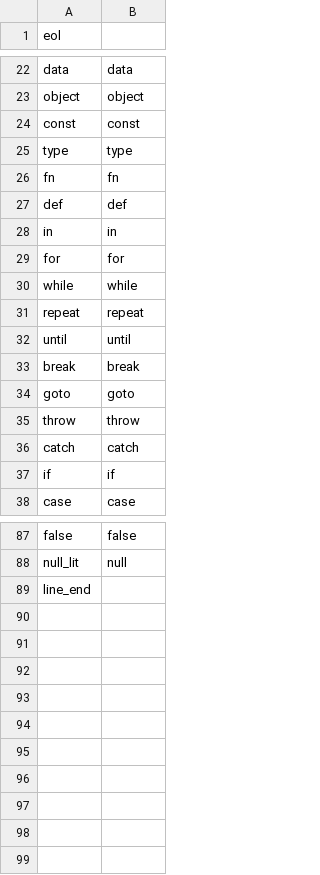
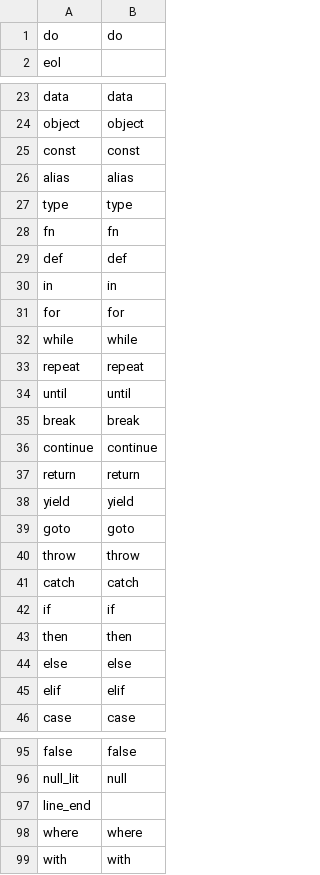
Before and after one commit to seertaak/bt, a CSV file: tools/tokens.csv, drawn as a sheet; only a part is shown, gaps mark what is left out.

```diff
--- a/tools/tokens.csv
+++ b/tools/tokens.csv
@@ -1 +1,2 @@
+do,do
 eol,
@@ -24,2 +25,3 @@ object,object
 const,const
+alias,alias
 type,type
@@ -33,2 +35,5 @@ until,until
 break,break
+continue,continue
+return,return
+yield,yield
 goto,goto
@@ -37,2 +42,5 @@ catch,catch
 if,if
+then,then
+else,else
+elif,elif
 case,case
@@ -89 +97,3 @@ null_lit,null
 line_end,,
+where,where
+with,with
```
Also changed, not shown: 10 other files.
